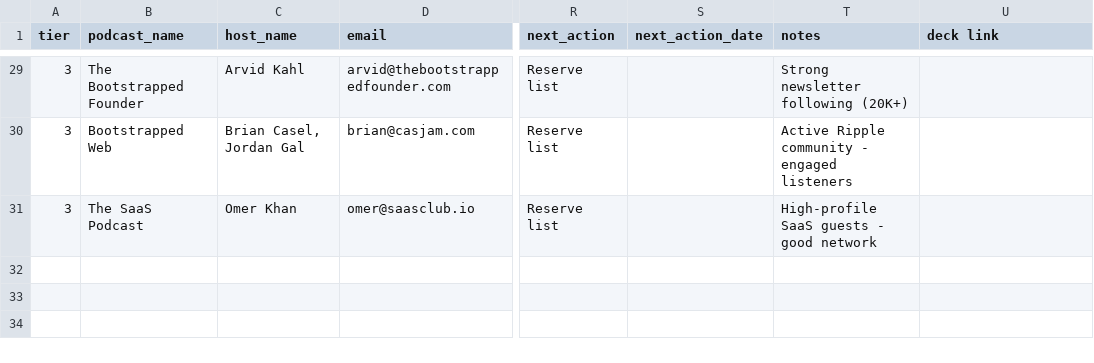
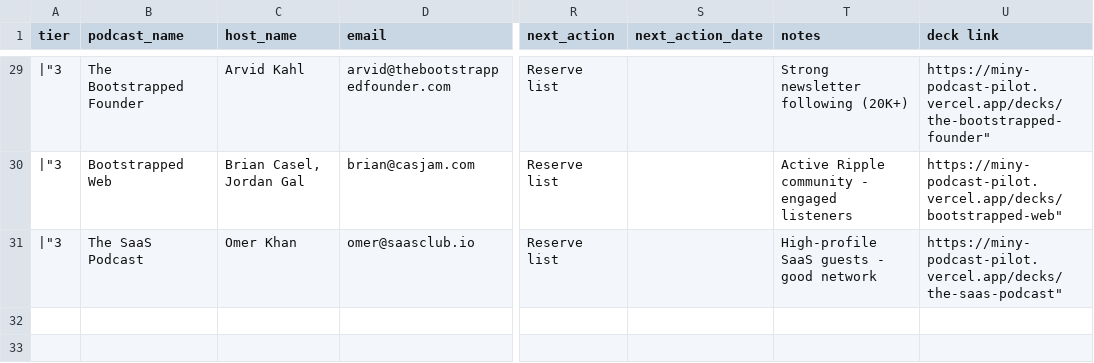
Before and after one commit to collectivewinca/miny-pod-pilot30, a CSV file: podcast_outreach_data.csv, drawn as a sheet; only a part is shown, gaps mark what is left out; the shorter side is filled out with more unchanged rows; the diff covers the shown part only; the diff names each change by its address in the sheet, - before the commit and + after, or states it on an @@ line.

```diff
--- a/podcast_outreach_data.csv
+++ b/podcast_outreach_data.csv
-A29:A31 (tier): 3
+A29:A31 (tier): |"3
-U29 (deck link): (empty)
+U29 (deck link): https://miny-podcast-pilot.vercel.app/decks/the-bootstrapped-founder"
-U30 (deck link): (empty)
+U30 (deck link): https://miny-podcast-pilot.vercel.app/decks/bootstrapped-web"
-U31 (deck link): (empty)
+U31 (deck link): https://miny-podcast-pilot.vercel.app/decks/the-saas-podcast"
```
Also changed, not shown: 42 edited cells elsewhere in this file, 33 other files.
